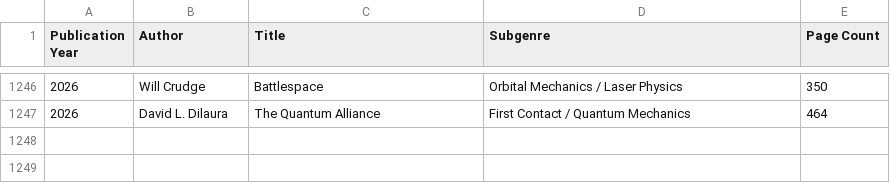
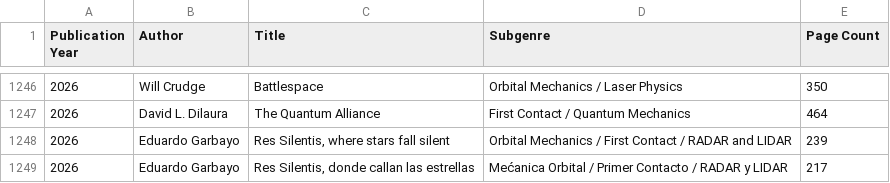
Before and after one commit to onemannoplan/Hard-Scifi-List, a CSV file: hardscifibooklist.csv, drawn as a sheet; only a part is shown, gaps mark what is left out.

Commit message:
Update hardscifibooklist.csv
Added Res Silentis entries in English and Spanish

```diff
--- a/hardscifibooklist.csv
+++ b/hardscifibooklist.csv
@@ -1247 +1247,3 @@
 2026,"David L. Dilaura","The Quantum Alliance","First Contact / Quantum Mechanics",464,,,
+2026,"Eduardo Garbayo","Res Silentis, where stars fall silent","Orbital Mechanics / First Contact / RADAR and LIDAR",239,,,
+2026,"Eduardo Garbayo","Res Silentis, donde callan las estrellas","Mećanica Orbital / Primer Contacto / RADAR y LIDAR",217,,,
```
